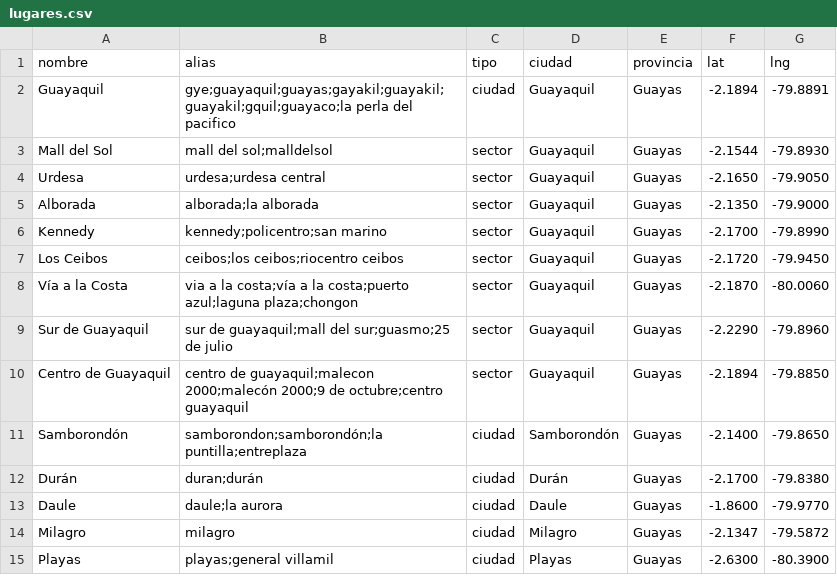
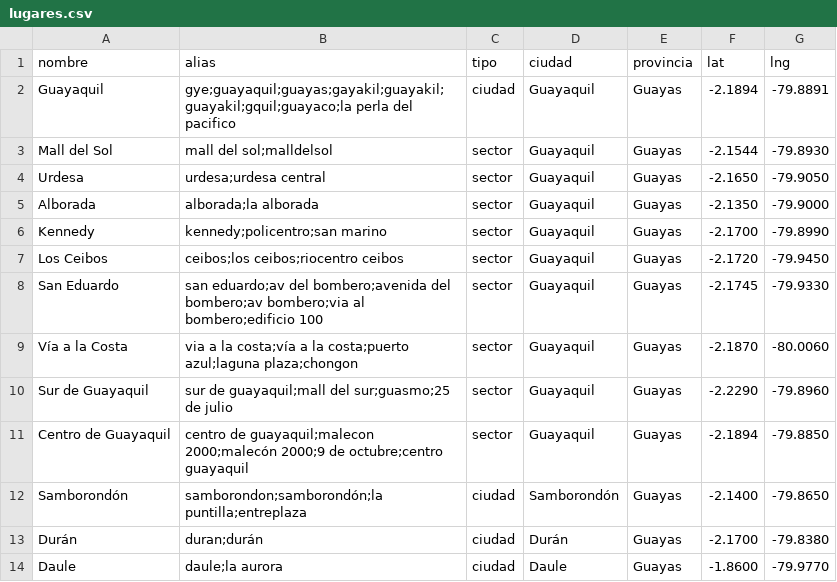
Before and after one commit to boostsolutionsec-byte/Chatbots, a CSV file: bots/mokalu/lugares.csv, drawn as a sheet; only a part is shown; the shorter side is filled out with more unchanged rows; the diff names each change by its address in the sheet, - before the commit and + after, or states it on an @@ line.

```diff
--- a/bots/mokalu/lugares.csv
+++ b/bots/mokalu/lugares.csv
+row 8: San Eduardo | san eduardo;av del bombero;avenida del bombero;av bombero;via al bombero;edificio 100 | sector | Guayaquil | Guayas | -2.1745 | -79.9330
```
Also changed, not shown: bots/mokalu/tiendas.csv, 17 other files.
